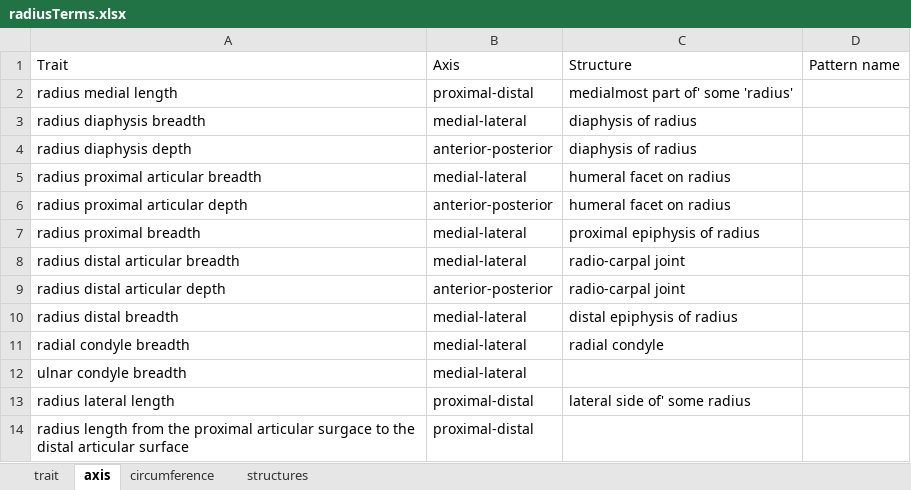
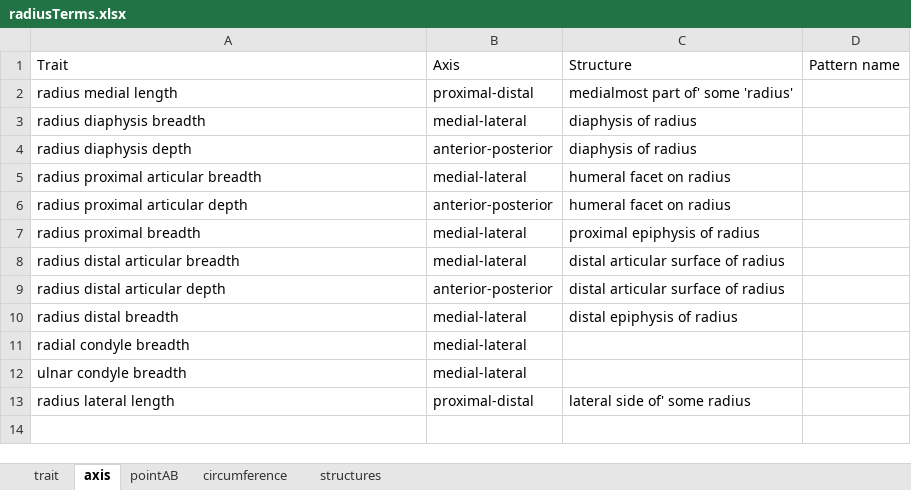
Before and after one commit to futres/fovt, an Excel workbook: terms/radiusTerms.xlsx, sheet axis, drawn as a sheet; values as stored, in another font and other column widths than the file's, no borders; the diff names each change by its address in the sheet, - before the commit and + after, or states it on an @@ line.

```diff
--- a/terms/radiusTerms.xlsx (sheet axis)
+++ b/terms/radiusTerms.xlsx (sheet axis)
+sheet tab: pointAB
-C8:C9: radio-carpal joint
+C8:C9: distal articular surface of radius
-C11: radial condyle
+C11: (empty)
-row 14: radius length from the proximal articular surgace to the distal articular surface | proximal-distal
```
Also changed, not shown: sheet structures, sheet trait, sheet circumference, terms/uberon_toDO.xlsx.
